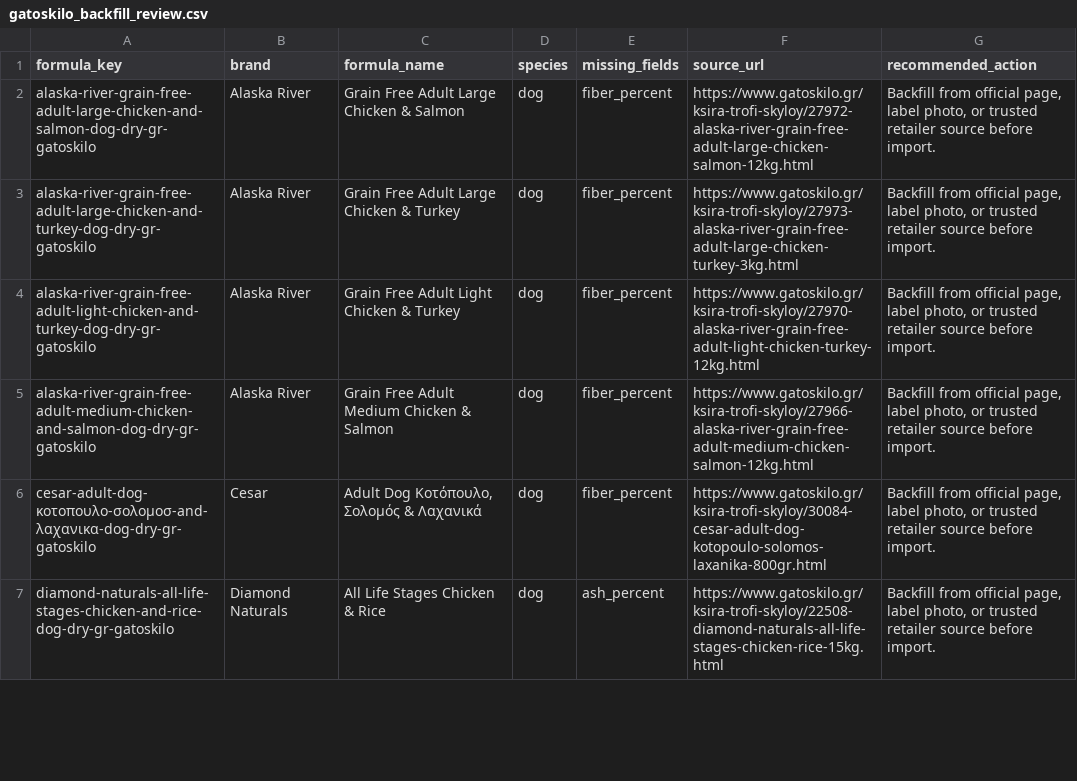
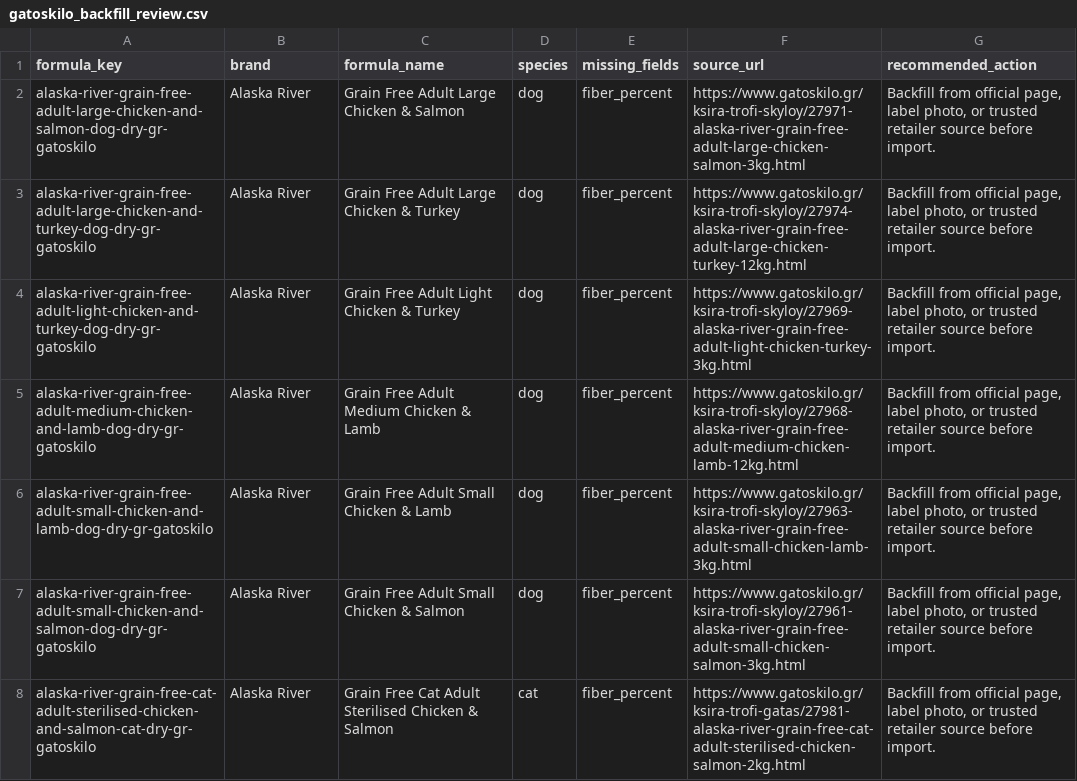
Before and after one commit to EmmMall92/nutritail-ai, a CSV file: data/review/gatoskilo_backfill_review.csv, drawn as a sheet; only a part is shown; the diff covers the shown part only.

```diff
--- a/data/review/gatoskilo_backfill_review.csv
+++ b/data/review/gatoskilo_backfill_review.csv
@@ -1,7 +1,8 @@
 formula_key,brand,formula_name,species,missing_fields,source_url,recommended_action
-alaska-river-grain-free-adult-large-chicken-and-salmon-dog-dry-gr-gatoskilo,Alaska River,Grain Free Adult Large Chicken & Salmon,dog,fiber_percent,https://www.gatoskilo.gr/ksira-trofi-skyloy/27972-alaska-river-grain-free-adult-large-chicken-salmon-12kg.html,"Backfill from official page, label photo, or trusted retailer source before import."
-alaska-river-grain-free-adult-large-chicken-and-turkey-dog-dry-gr-gatoskilo,Alaska River,Grain Free Adult Large Chicken & Turkey,dog,fiber_percent,https://www.gatoskilo.gr/ksira-trofi-skyloy/27973-alaska-river-grain-free-adult-large-chicken-turkey-3kg.html,"Backfill from official page, label photo, or trusted retailer source before import."
-alaska-river-grain-free-adult-light-chicken-and-turkey-dog-dry-gr-gatoskilo,Alaska River,Grain Free Adult Light Chicken & Turkey,dog,fiber_percent,https://www.gatoskilo.gr/ksira-trofi-skyloy/27970-alaska-river-grain-free-adult-light-chicken-turkey-12kg.html,"Backfill from official page, label photo, or trusted retailer source before import."
-alaska-river-grain-free-adult-medium-chicken-and-salmon-dog-dry-gr-gatoskilo,Alaska River,Grain Free Adult Medium Chicken & Salmon,dog,fiber_percent,https://www.gatoskilo.gr/ksira-trofi-skyloy/27966-alaska-river-grain-free-adult-medium-chicken-salmon-12kg.html,"Backfill from official page, label photo, or trusted retailer source before import."
-cesar-adult-dog-κοτοπουλο-σολομοσ-and-λαχανικα-dog-dry-gr-gatoskilo,Cesar,"Adult Dog Κοτόπουλο, Σολομός & Λαχανικά",dog,fiber_percent,https://www.gatoskilo.gr/ksira-trofi-skyloy/30084-cesar-adult-dog-kotopoulo-solomos-laxanika-800gr.html,"Backfill from official page, label photo, or trusted retailer source before import."
-diamond-naturals-all-life-stages-chicken-and-rice-dog-dry-gr-gatoskilo,Diamond Naturals,All Life Stages Chicken & Rice,dog,ash_percent,https://www.gatoskilo.gr/ksira-trofi-skyloy/22508-diamond-naturals-all-life-stages-chicken-rice-15kg.html,"Backfill from official page, label photo, or trusted retailer source before import."
+alaska-river-grain-free-adult-large-chicken-and-salmon-dog-dry-gr-gatoskilo,Alaska River,Grain Free Adult Large Chicken & Salmon,dog,fiber_percent,https://www.gatoskilo.gr/ksira-trofi-skyloy/27971-alaska-river-grain-free-adult-large-chicken-salmon-3kg.html,"Backfill from official page, label photo, or trusted retailer source before import."
+alaska-river-grain-free-adult-large-chicken-and-turkey-dog-dry-gr-gatoskilo,Alaska River,Grain Free Adult Large Chicken & Turkey,dog,fiber_percent,https://www.gatoskilo.gr/ksira-trofi-skyloy/27974-alaska-river-grain-free-adult-large-chicken-turkey-12kg.html,"Backfill from official page, label photo, or trusted retailer source before import."
+alaska-river-grain-free-adult-light-chicken-and-turkey-dog-dry-gr-gatoskilo,Alaska River,Grain Free Adult Light Chicken & Turkey,dog,fiber_percent,https://www.gatoskilo.gr/ksira-trofi-skyloy/27969-alaska-river-grain-free-adult-light-chicken-turkey-3kg.html,"Backfill from official page, label photo, or trusted retailer source before import."
+alaska-river-grain-free-adult-medium-chicken-and-lamb-dog-dry-gr-gatoskilo,Alaska River,Grain Free Adult Medium Chicken & Lamb,dog,fiber_percent,https://www.gatoskilo.gr/ksira-trofi-skyloy/27968-alaska-river-grain-free-adult-medium-chicken-lamb-12kg.html,"Backfill from official page, label photo, or trusted retailer source before import."
+alaska-river-grain-free-adult-small-chicken-and-lamb-dog-dry-gr-gatoskilo,Alaska River,Grain Free Adult Small Chicken & Lamb,dog,fiber_percent,https://www.gatoskilo.gr/ksira-trofi-skyloy/27963-alaska-river-grain-free-adult-small-chicken-lamb-3kg.html,"Backfill from official page, label photo, or trusted retailer source before import."
+alaska-river-grain-free-adult-small-chicken-and-salmon-dog-dry-gr-gatoskilo,Alaska River,Grain Free Adult Small Chicken & Salmon,dog,fiber_percent,https://www.gatoskilo.gr/ksira-trofi-skyloy/27961-alaska-river-grain-free-adult-small-chicken-salmon-3kg.html,"Backfill from official page, label photo, or trusted retailer source before import."
+alaska-river-grain-free-cat-adult-sterilised-chicken-and-salmon-cat-dry-gr-gatoskilo,Alaska River,Grain Free Cat Adult Sterilised Chicken & Salmon,cat,fiber_percent,https://www.gatoskilo.gr/ksira-trofi-gatas/27981-alaska-river-grain-free-cat-adult-sterilised-chicken-salmon-2kg.html,"Backfill from official page, label photo, or trusted retailer source before import."
```
Also changed, not shown: 7 added rows, 5 removed rows and 34 edited cells elsewhere in this file, data/review/gatoskilo_canonical_duplicate_review.csv, 10 other files.
